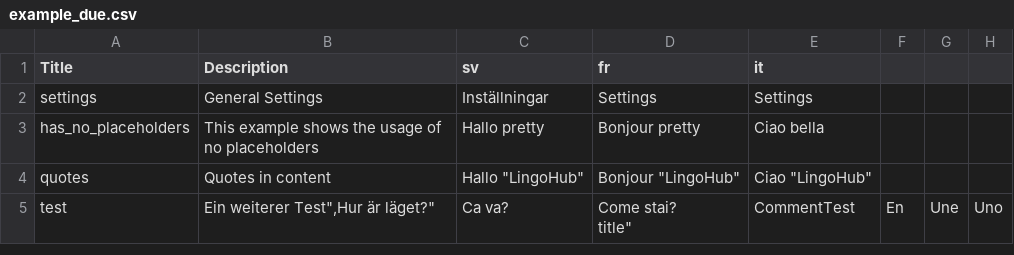
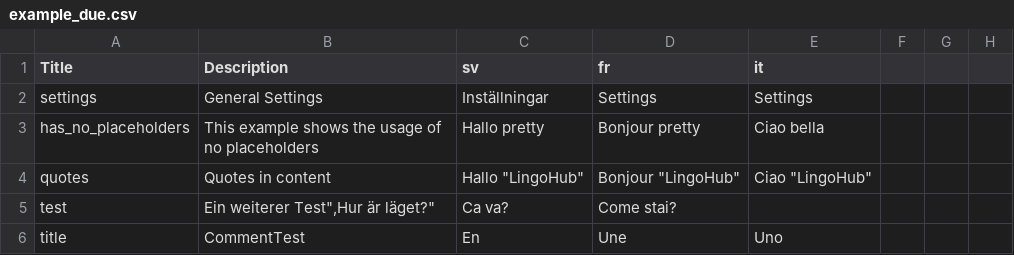
Before and after one commit to sebwim/test, a CSV file: 6.11/example_due.csv, drawn as a sheet.

Commit message:
fixed due

```diff
--- a/6.11/example_due.csv
+++ b/6.11/example_due.csv
@@ -4,3 +4,3 @@
 "quotes","Quotes in content","Hallo ""LingoHub""","Bonjour ""LingoHub""","Ciao ""LingoHub"""
-"test","Ein weiterer Test"","Hur är läget?","Ca va?","Come stai?
-"title","CommentTest","En","Une","Uno"
+"test","Ein weiterer Test"","Hur är läget?","Ca va?","Come stai?"
+"title","CommentTest","En","Une","Uno"
```
